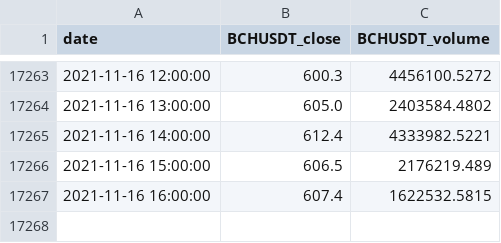
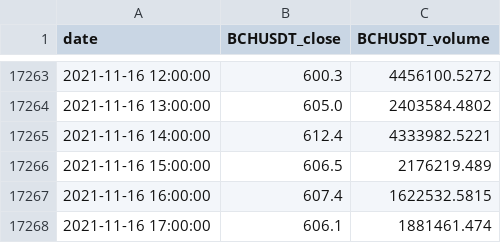
Before and after one commit to csand83/crypto-bot, a CSV file: data/Binance_BCHUSDT_1h.csv, drawn as a sheet; only a part is shown, gaps mark what is left out.

```diff
--- a/data/Binance_BCHUSDT_1h.csv
+++ b/data/Binance_BCHUSDT_1h.csv
@@ -17267 +17267,2 @@ date,BCHUSDT_close,BCHUSDT_volume
 2021-11-16 16:00:00,607.4,1622532.5815
+2021-11-16 17:00:00,606.1,1881461.474
```
Also changed, not shown: data/Binance_DASHUSDT_1h.csv, data/Binance_DOGEUSDT_1h.csv, 9 other files.
